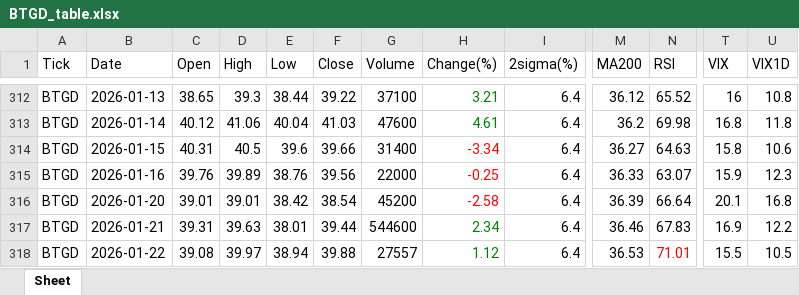
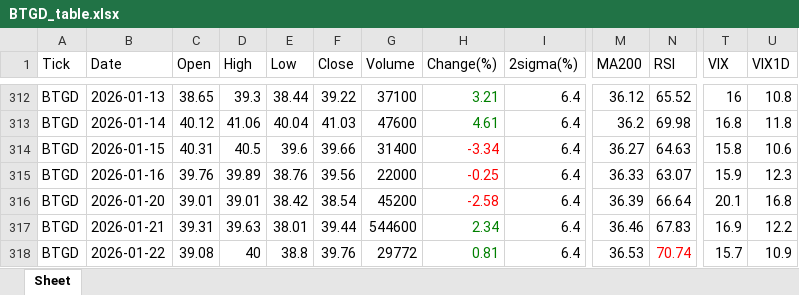
Before and after one commit to jangjb1204-sys/my-python-bot, an Excel workbook: US_stock/BTGD_table.xlsx, sheet Sheet, drawn as a sheet; only a part is shown, gaps mark what is left out; values as stored, in another font and other column widths than the file's, no borders; the diff names each change by its address in the sheet, - before the commit and + after, or states it on an @@ line.

```diff
--- a/US_stock/BTGD_table.xlsx (sheet Sheet)
+++ b/US_stock/BTGD_table.xlsx (sheet Sheet)
-D318 (High): 39.97
+D318 (High): 40
-E318 (Low): 38.94
+E318 (Low): 38.8
-F318 (Close): 39.88
+F318 (Close): 39.76
-G318 (Volume): 27557
+G318 (Volume): 29772
-H318 (Change(%)): 1.12
+H318 (Change(%)): 0.81
-N318 (RSI): 71.01
+N318 (RSI): 70.74
-T318 (VIX): 15.5
+T318 (VIX): 15.7
-U318 (VIX1D): 10.5
+U318 (VIX1D): 10.9
```
Also changed, not shown: US_stock/GOLD_table.xlsx, US_stock/NASDAQ_table.xlsx, 33 other files.
